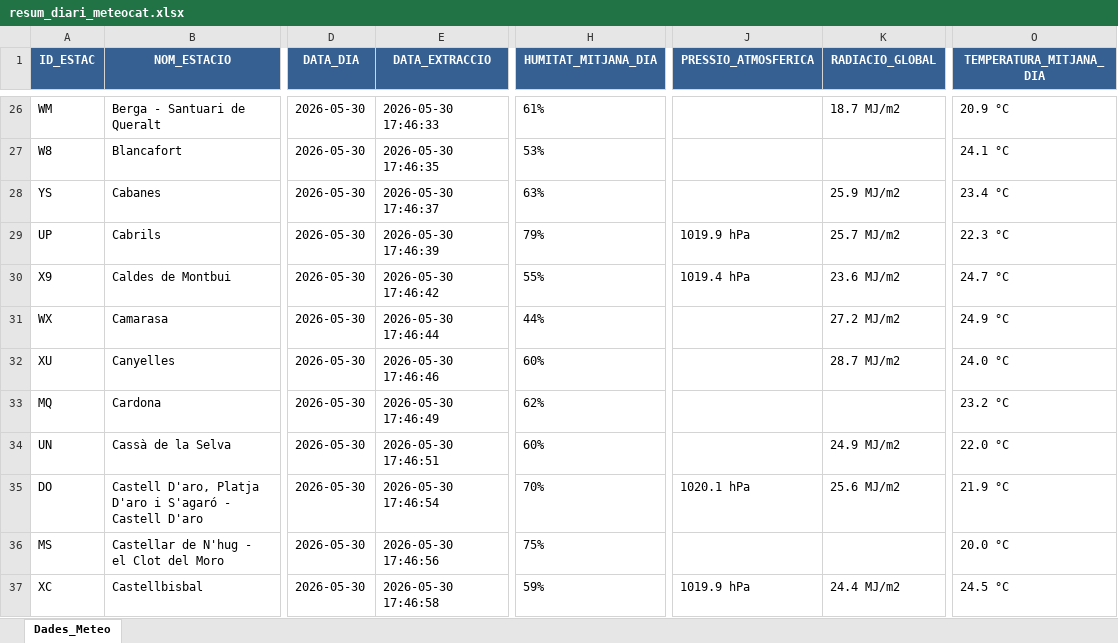
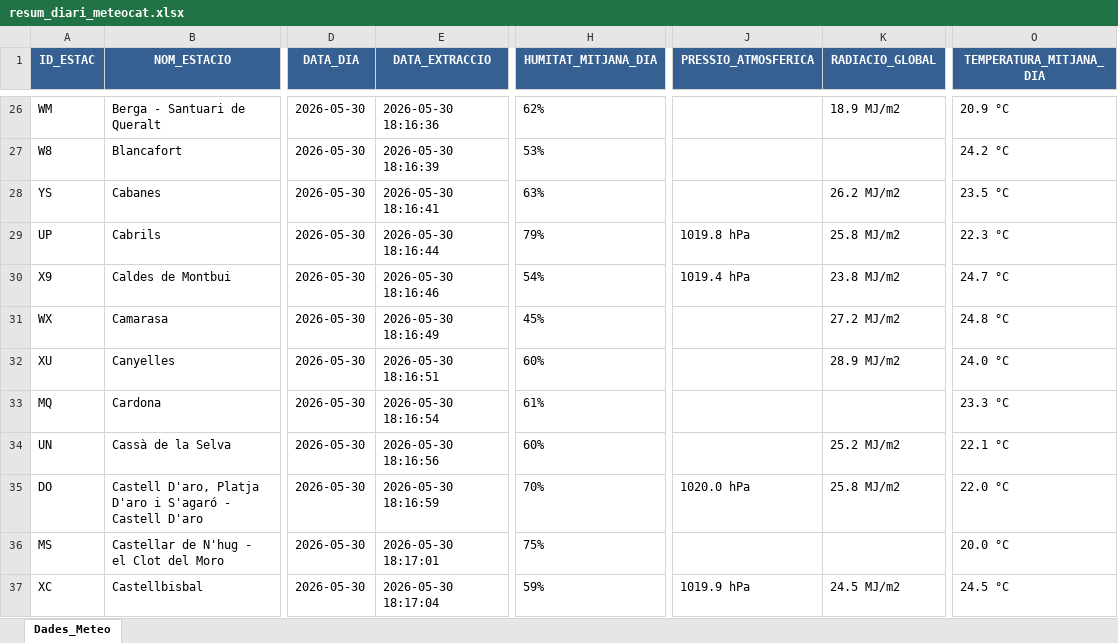
Before and after one commit to joandecorts/getdailydate, an Excel workbook: src/data/resum_diari_meteocat.xlsx, sheet Dades_Meteo, drawn as a sheet; only a part is shown, gaps mark what is left out; values as stored, in another font and other column widths than the file's, no borders; the diff covers the shown part only; the diff names each change by its address in the sheet, - before the commit and + after, or states it on an @@ line.

```diff
--- a/src/data/resum_diari_meteocat.xlsx (sheet Dades_Meteo)
+++ b/src/data/resum_diari_meteocat.xlsx (sheet Dades_Meteo)
-E26 (DATA_EXTRACCIO): 2026-05-30 17:46:33
+E26 (DATA_EXTRACCIO): 2026-05-30 18:16:36
-H26 (HUMITAT_MITJANA_DIA): 61%
+H26 (HUMITAT_MITJANA_DIA): 62%
-K26 (RADIACIO_GLOBAL): 18.7 MJ/m2
+K26 (RADIACIO_GLOBAL): 18.9 MJ/m2
-E27 (DATA_EXTRACCIO): 2026-05-30 17:46:35
+E27 (DATA_EXTRACCIO): 2026-05-30 18:16:39
-O27 (TEMPERATURA_MITJANA_DIA): 24.1 °C
+O27 (TEMPERATURA_MITJANA_DIA): 24.2 °C
-E28 (DATA_EXTRACCIO): 2026-05-30 17:46:37
+E28 (DATA_EXTRACCIO): 2026-05-30 18:16:41
-K28 (RADIACIO_GLOBAL): 25.9 MJ/m2
+K28 (RADIACIO_GLOBAL): 26.2 MJ/m2
-O28 (TEMPERATURA_MITJANA_DIA): 23.4 °C
+O28 (TEMPERATURA_MITJANA_DIA): 23.5 °C
-E29 (DATA_EXTRACCIO): 2026-05-30 17:46:39
+E29 (DATA_EXTRACCIO): 2026-05-30 18:16:44
-J29 (PRESSIO_ATMOSFERICA): 1019.9 hPa
+J29 (PRESSIO_ATMOSFERICA): 1019.8 hPa
-K29 (RADIACIO_GLOBAL): 25.7 MJ/m2
+K29 (RADIACIO_GLOBAL): 25.8 MJ/m2
-E30 (DATA_EXTRACCIO): 2026-05-30 17:46:42
+E30 (DATA_EXTRACCIO): 2026-05-30 18:16:46
-H30 (HUMITAT_MITJANA_DIA): 55%
+H30 (HUMITAT_MITJANA_DIA): 54%
-K30 (RADIACIO_GLOBAL): 23.6 MJ/m2
+K30 (RADIACIO_GLOBAL): 23.8 MJ/m2
-E31 (DATA_EXTRACCIO): 2026-05-30 17:46:44
+E31 (DATA_EXTRACCIO): 2026-05-30 18:16:49
-H31 (HUMITAT_MITJANA_DIA): 44%
+H31 (HUMITAT_MITJANA_DIA): 45%
-O31 (TEMPERATURA_MITJANA_DIA): 24.9 °C
+O31 (TEMPERATURA_MITJANA_DIA): 24.8 °C
-E32 (DATA_EXTRACCIO): 2026-05-30 17:46:46
+E32 (DATA_EXTRACCIO): 2026-05-30 18:16:51
-K32 (RADIACIO_GLOBAL): 28.7 MJ/m2
+K32 (RADIACIO_GLOBAL): 28.9 MJ/m2
-E33 (DATA_EXTRACCIO): 2026-05-30 17:46:49
+E33 (DATA_EXTRACCIO): 2026-05-30 18:16:54
-H33 (HUMITAT_MITJANA_DIA): 62%
+H33 (HUMITAT_MITJANA_DIA): 61%
-O33 (TEMPERATURA_MITJANA_DIA): 23.2 °C
+O33 (TEMPERATURA_MITJANA_DIA): 23.3 °C
-E34 (DATA_EXTRACCIO): 2026-05-30 17:46:51
+E34 (DATA_EXTRACCIO): 2026-05-30 18:16:56
-K34 (RADIACIO_GLOBAL): 24.9 MJ/m2
+K34 (RADIACIO_GLOBAL): 25.2 MJ/m2
-O34 (TEMPERATURA_MITJANA_DIA): 22.0 °C
+O34 (TEMPERATURA_MITJANA_DIA): 22.1 °C
-E35 (DATA_EXTRACCIO): 2026-05-30 17:46:54
+E35 (DATA_EXTRACCIO): 2026-05-30 18:16:59
-J35 (PRESSIO_ATMOSFERICA): 1020.1 hPa
+J35 (PRESSIO_ATMOSFERICA): 1020.0 hPa
-K35 (RADIACIO_GLOBAL): 25.6 MJ/m2
+K35 (RADIACIO_GLOBAL): 25.8 MJ/m2
-O35 (TEMPERATURA_MITJANA_DIA): 21.9 °C
+O35 (TEMPERATURA_MITJANA_DIA): 22.0 °C
-E36 (DATA_EXTRACCIO): 2026-05-30 17:46:56
+E36 (DATA_EXTRACCIO): 2026-05-30 18:17:01
-E37 (DATA_EXTRACCIO): 2026-05-30 17:46:58
+E37 (DATA_EXTRACCIO): 2026-05-30 18:17:04
-K37 (RADIACIO_GLOBAL): 24.4 MJ/m2
+K37 (RADIACIO_GLOBAL): 24.5 MJ/m2
```
Also changed, not shown: 461 edited cells elsewhere in this sheet, 3 other files.
